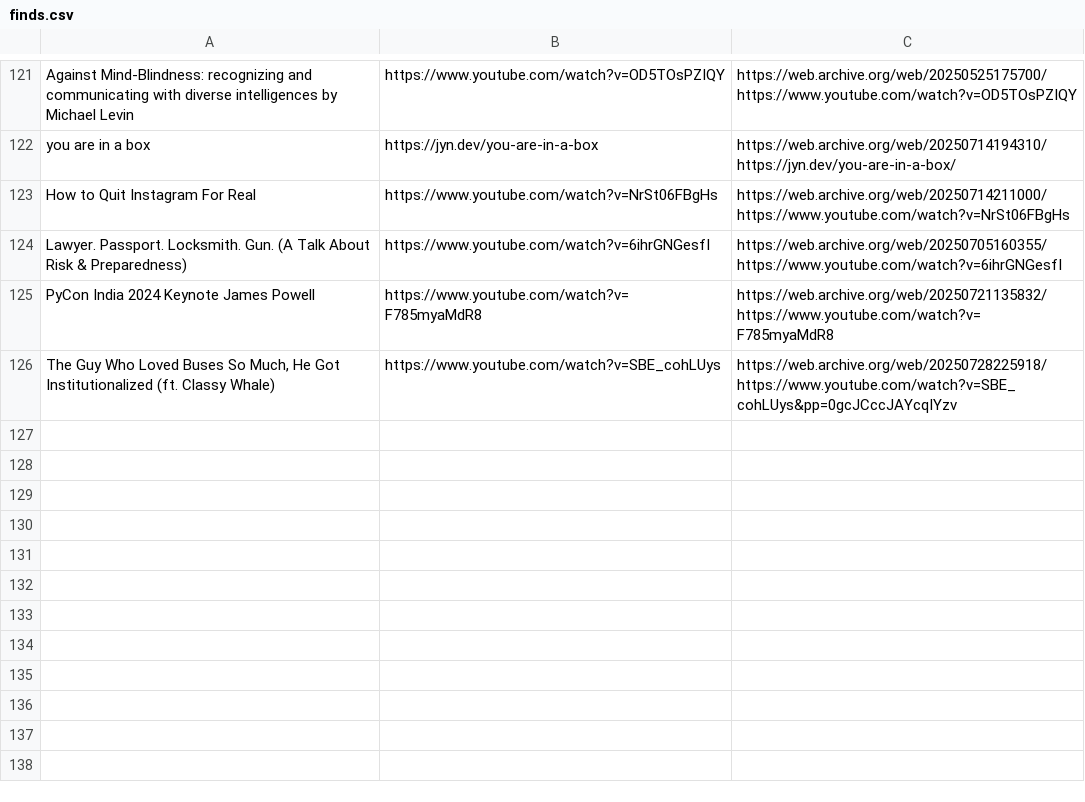
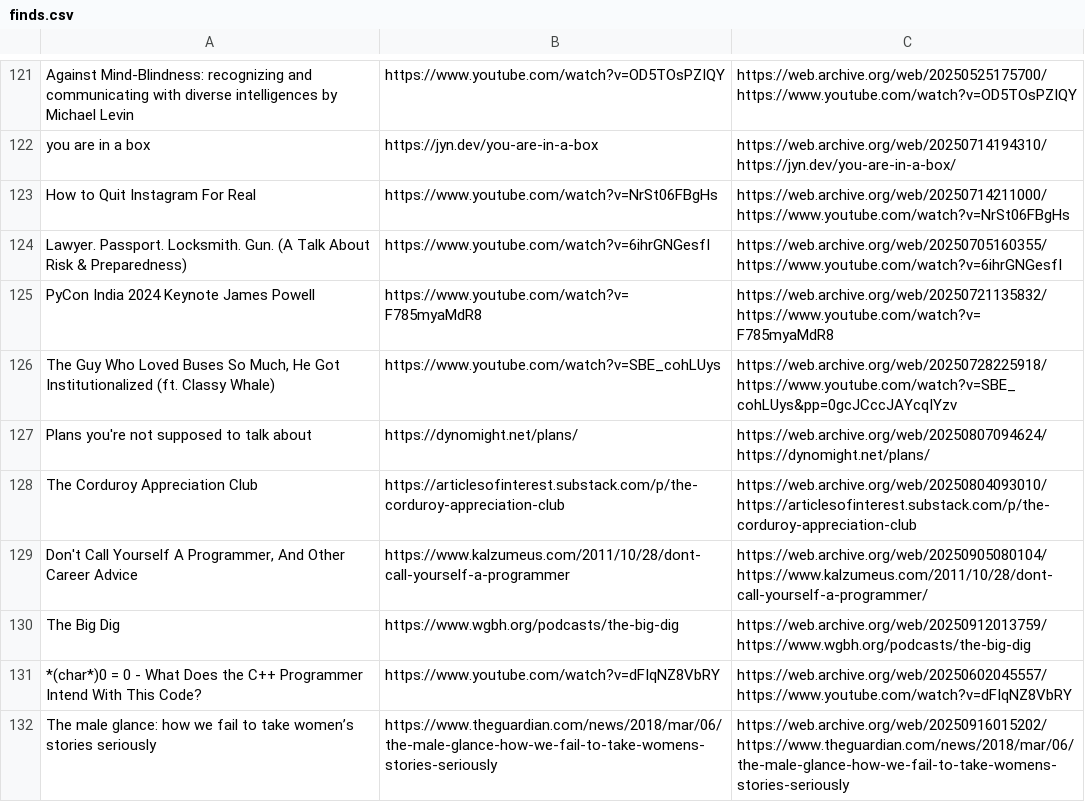
Before and after one commit to Cynosure-North/Website, a CSV file: finds/finds.csv, drawn as a sheet; only a part is shown, gaps mark what is left out.

```diff
--- a/finds/finds.csv
+++ b/finds/finds.csv
@@ -126 +126,7 @@ PyCon India 2024 Keynote James Powell;https://www.youtube.com/watch?v=F785myaMdR
 The Guy Who Loved Buses So Much, He Got Institutionalized (ft. Classy Whale);https://www.youtube.com/watch?v=SBE_cohLUys;https://web.archive.org/web/20250728225918/https://www.youtube.com/watch?v=SBE_cohLUys&pp=0gcJCccJAYcqIYzv
+Plans you're not supposed to talk about;https://dynomight.net/plans/;https://web.archive.org/web/20250807094624/https://dynomight.net/plans/
+The Corduroy Appreciation Club;https://articlesofinterest.substack.com/p/the-corduroy-appreciation-club;https://web.archive.org/web/20250804093010/https://articlesofinterest.substack.com/p/the-corduroy-appreciation-club
+Don't Call Yourself A Programmer, And Other Career Advice;https://www.kalzumeus.com/2011/10/28/dont-call-yourself-a-programmer;https://web.archive.org/web/20250905080104/https://www.kalzumeus.com/2011/10/28/dont-call-yourself-a-programmer/
+The Big Dig;https://www.wgbh.org/podcasts/the-big-dig;https://web.archive.org/web/20250912013759/https://www.wgbh.org/podcasts/the-big-dig
+*(char*)0 = 0 - What Does the C++ Programmer Intend With This Code?;https://www.youtube.com/watch?v=dFIqNZ8VbRY;https://web.archive.org/web/20250602045557/https://www.youtube.com/watch?v=dFIqNZ8VbRY
+The male glance: how we fail to take women’s stories seriously;https://www.theguardian.com/news/2018/mar/06/the-male-glance-how-we-fail-to-take-womens-stories-seriously;https://web.archive.org/web/20250916015202/https://www.theguardian.com/news/2018/mar/06/the-male-glance-how-we-fail-to-take-womens-stories-seriously
```
Also changed, not shown: 2 other files.
